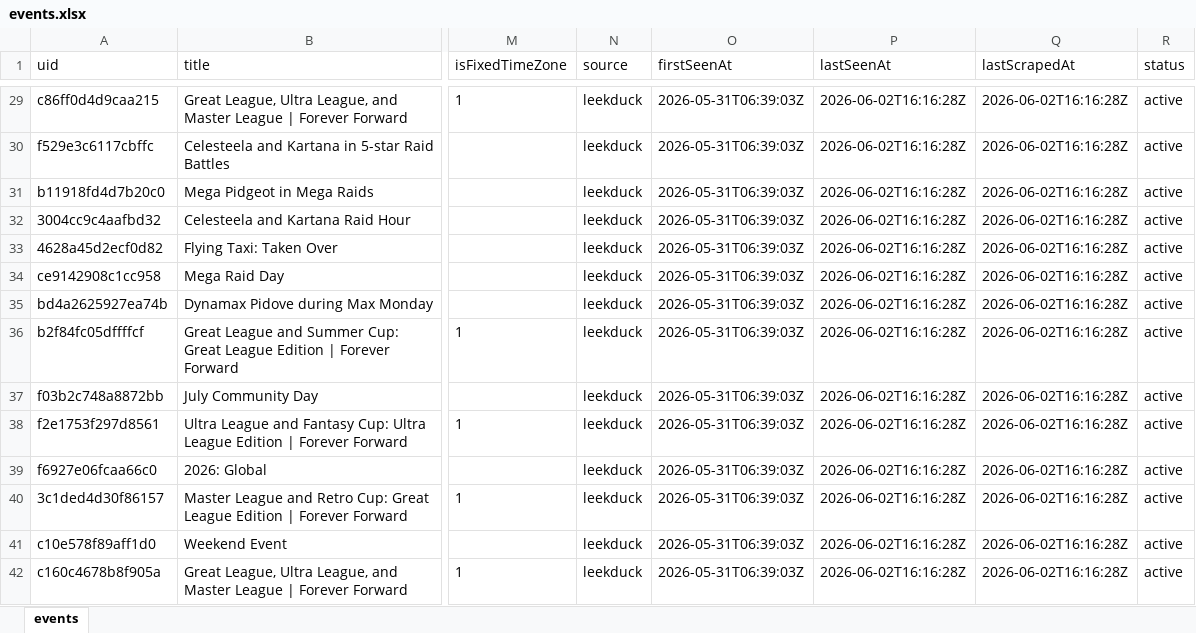
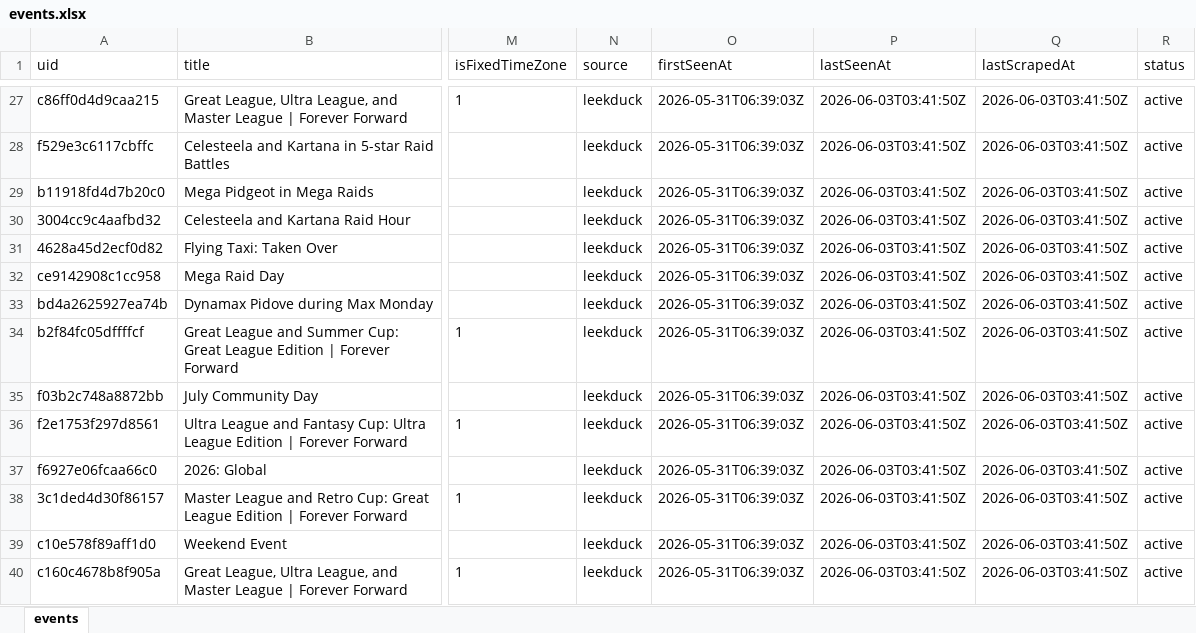
Before and after one commit to Yang-Zhang-717/NeatDuck_Timeline, an Excel workbook: data/events.xlsx, sheet events, drawn as a sheet; only a part is shown, gaps mark what is left out; values as stored, in another font and other column widths than the file's, no borders; addresses are those after the commit; the diff covers the shown part only; the diff names each change by its address in the sheet, - before the commit and + after, or states it on an @@ line.

```diff
--- a/data/events.xlsx (sheet events)
+++ b/data/events.xlsx (sheet events)
-P27:P40 (lastSeenAt): 2026-06-02T16:16:28Z
+P27:P40 (lastSeenAt): 2026-06-03T03:41:50Z
-Q27:Q40 (lastScrapedAt): 2026-06-02T16:16:28Z
+Q27:Q40 (lastScrapedAt): 2026-06-03T03:41:50Z
```
Also changed, not shown: 2 added rows, 2 removed rows and 77 edited cells elsewhere in this sheet, 4 other files.
